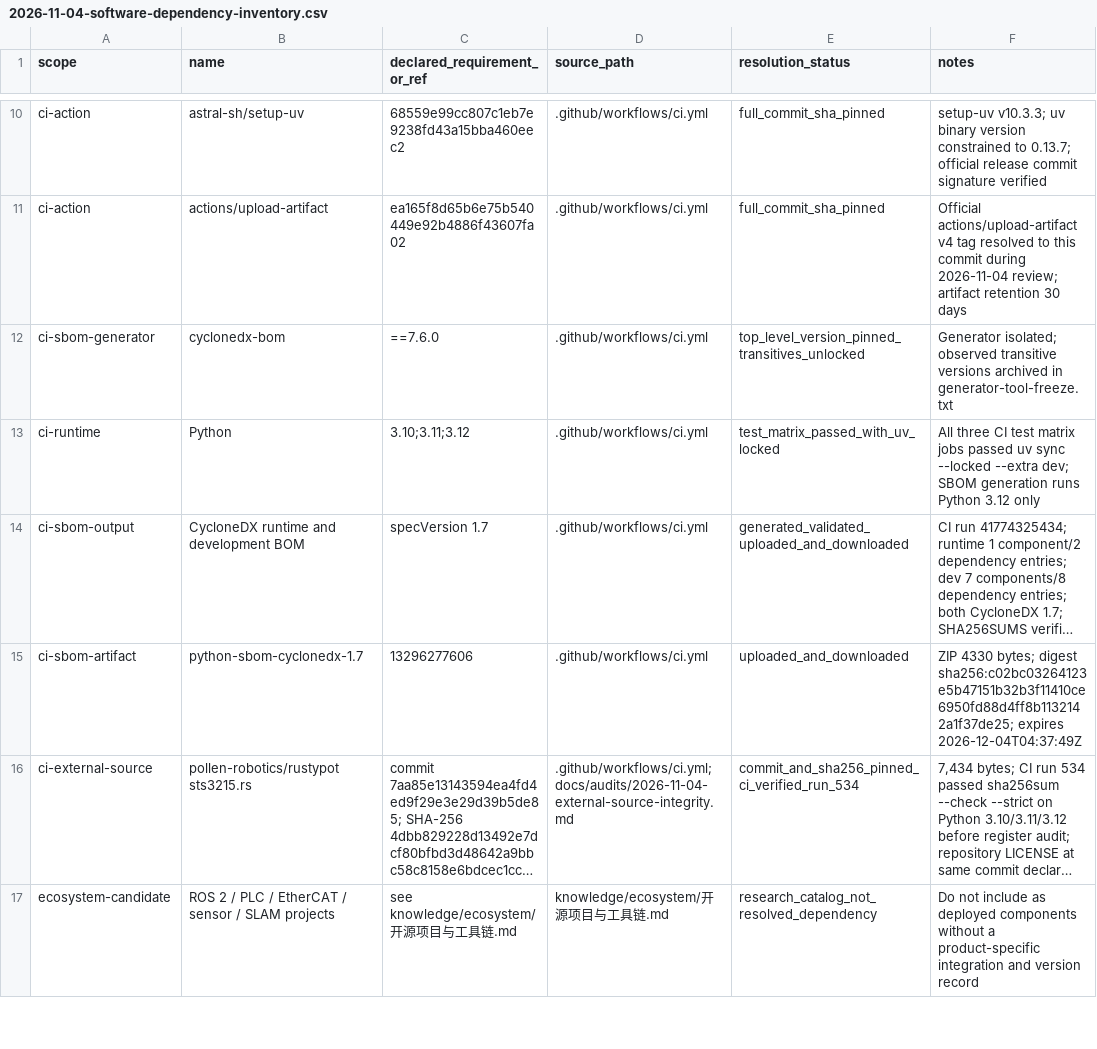
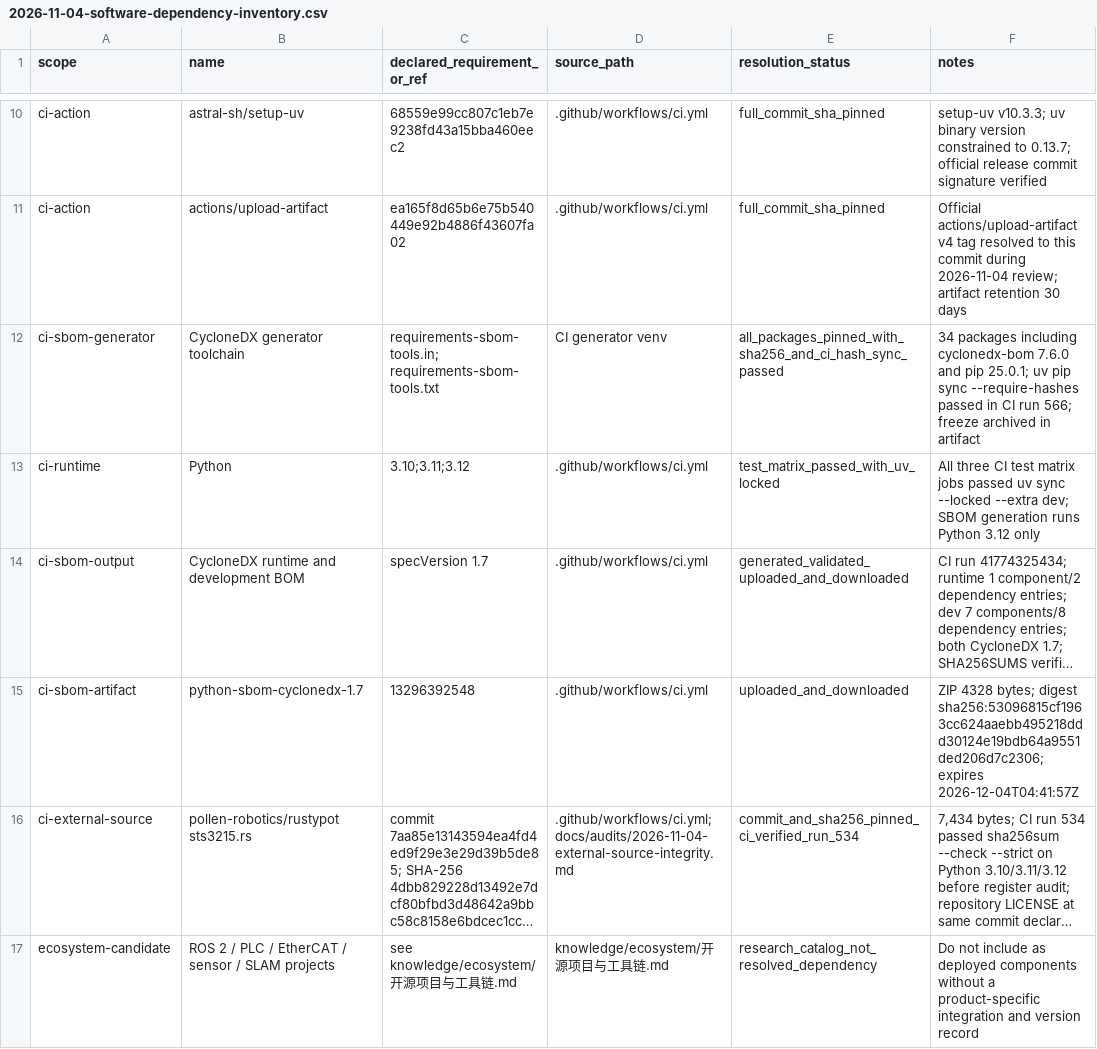
Before and after one commit to rexyll/robot_knowledgebasement, a CSV file: docs/audits/2026-11-04-software-dependency-inventory.csv, drawn as a sheet; only a part is shown, gaps mark what is left out; long unchanged cells end in …; removed rows and columns are numbered as before the commit, all else as after; the diff covers the shown part only; the diff names each change by its address in the sheet, - before the commit and + after, or states it on an @@ line.

Commit message:
docs: record hash-locked CycloneDX generator toolchain

```diff
--- a/docs/audits/2026-11-04-software-dependency-inventory.csv
+++ b/docs/audits/2026-11-04-software-dependency-inventory.csv
-row 12: ci-sbom-generator | cyclonedx-bom | ==7.6.0 | .github/workflows/ci.yml | top_level_version_pinned_transitives_unlocked | Generator isolated; observed transitive versions archived in generator-tool-freeze.txt
+row 12: ci-sbom-generator | CycloneDX generator toolchain | requirements-sbom-tools.in; requirements-sbom-tools.txt | CI generator venv | all_packages_pinned_with_sha256_and_ci_hash_sync_passed | 34 packages including cyclonedx-bom 7.6.0 and pip 25.0.1; uv pip sync --require-hashes passed in CI run 566; freeze archived in artifact
-C15 (declared_requirement_or_ref): 13296277606
+C15 (declared_requirement_or_ref): 13296392548
-F15 (notes): ZIP 4330 bytes; digest sha256:c02bc03264123e5b47151b32b3f11410ce6950fd88d4ff8b1132142a1f37de25; expires 2026-12-04T04:37:49Z
+F15 (notes): ZIP 4328 bytes; digest sha256:53096815cf1963cc624aaebb495218ddd30124e19bdb64a9551ded206d7c2306; expires 2026-12-04T04:41:57Z
```
Also changed, not shown: 1 added row and 2 edited cells elsewhere in this file.
